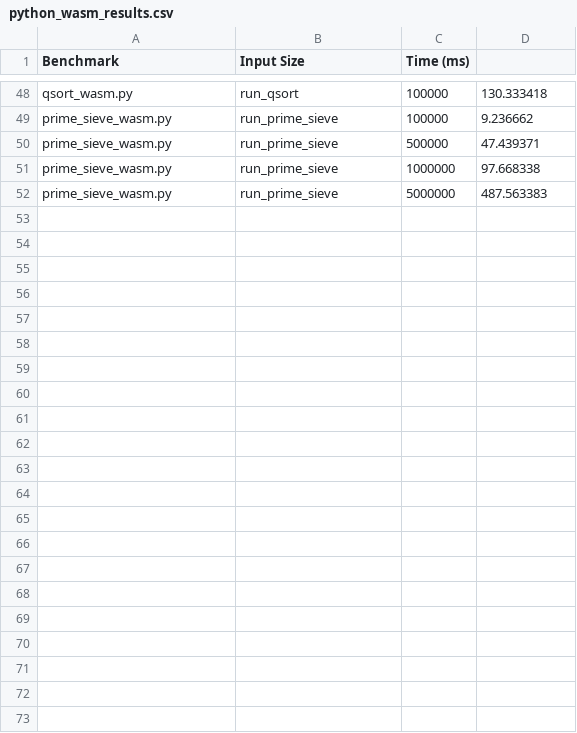
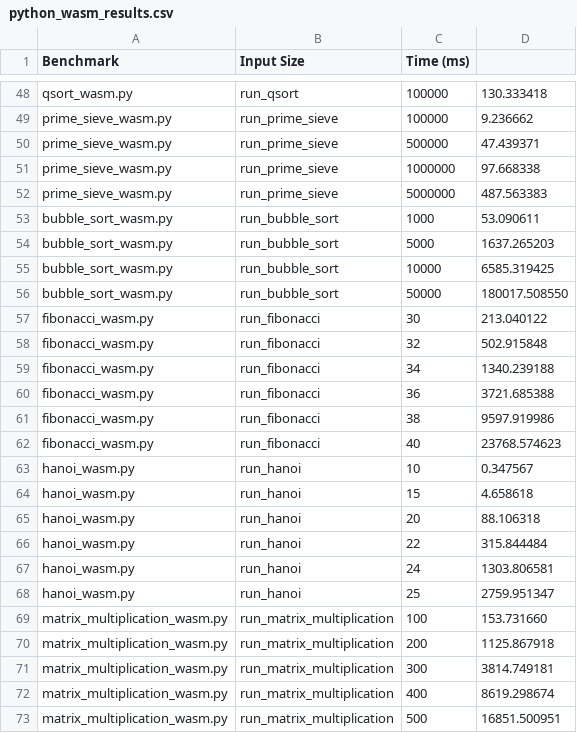
Before and after one commit to Yuchen-He1/CS263Project, a CSV file: WASM/Python_Benchmark/python_wasm_results.csv, drawn as a sheet; only a part is shown, gaps mark what is left out; the diff names each change by its address in the sheet, - before the commit and + after, or states it on an @@ line.

```diff
--- a/WASM/Python_Benchmark/python_wasm_results.csv
+++ b/WASM/Python_Benchmark/python_wasm_results.csv
+row 53: bubble_sort_wasm.py | run_bubble_sort | 1000 | 53.090611
+row 54: bubble_sort_wasm.py | run_bubble_sort | 5000 | 1637.265203
+row 55: bubble_sort_wasm.py | run_bubble_sort | 10000 | 6585.319425
+row 56: bubble_sort_wasm.py | run_bubble_sort | 50000 | 180017.508550
+row 57: fibonacci_wasm.py | run_fibonacci | 30 | 213.040122
+row 58: fibonacci_wasm.py | run_fibonacci | 32 | 502.915848
+row 59: fibonacci_wasm.py | run_fibonacci | 34 | 1340.239188
+row 60: fibonacci_wasm.py | run_fibonacci | 36 | 3721.685388
+row 61: fibonacci_wasm.py | run_fibonacci | 38 | 9597.919986
+row 62: fibonacci_wasm.py | run_fibonacci | 40 | 23768.574623
+row 63: hanoi_wasm.py | run_hanoi | 10 | 0.347567
+row 64: hanoi_wasm.py | run_hanoi | 15 | 4.658618
+row 65: hanoi_wasm.py | run_hanoi | 20 | 88.106318
+row 66: hanoi_wasm.py | run_hanoi | 22 | 315.844484
+row 67: hanoi_wasm.py | run_hanoi | 24 | 1303.806581
+row 68: hanoi_wasm.py | run_hanoi | 25 | 2759.951347
+row 69: matrix_multiplication_wasm.py | run_matrix_multiplication | 100 | 153.731660
+row 70: matrix_multiplication_wasm.py | run_matrix_multiplication | 200 | 1125.867918
+row 71: matrix_multiplication_wasm.py | run_matrix_multiplication | 300 | 3814.749181
+row 72: matrix_multiplication_wasm.py | run_matrix_multiplication | 400 | 8619.298674
+row 73: matrix_multiplication_wasm.py | run_matrix_multiplication | 500 | 16851.500951
```
Also changed, not shown: 1 other file.
